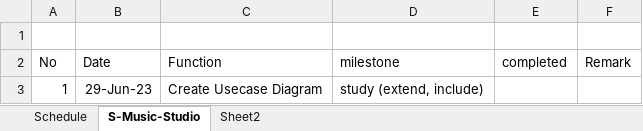
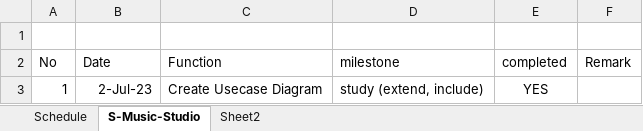
Before and after one commit to java-ecube/mbtc-ojt-project-plan, an Excel workbook: shedule and progress.xlsx, sheet S-Music-Studio, drawn as a sheet; values as stored, in another font and other column widths than the file's, no borders; the diff names each change by its address in the sheet, - before the commit and + after, or states it on an @@ line.

Commit message:
'Update_By_Sai'

```diff
--- a/shedule and progress.xlsx (sheet S-Music-Studio)
+++ b/shedule and progress.xlsx (sheet S-Music-Studio)
-B3 (Date): 29-Jun-23
+B3 (Date): 2-Jul-23
-E3 (completed): (empty)
+E3 (completed): YES
```
